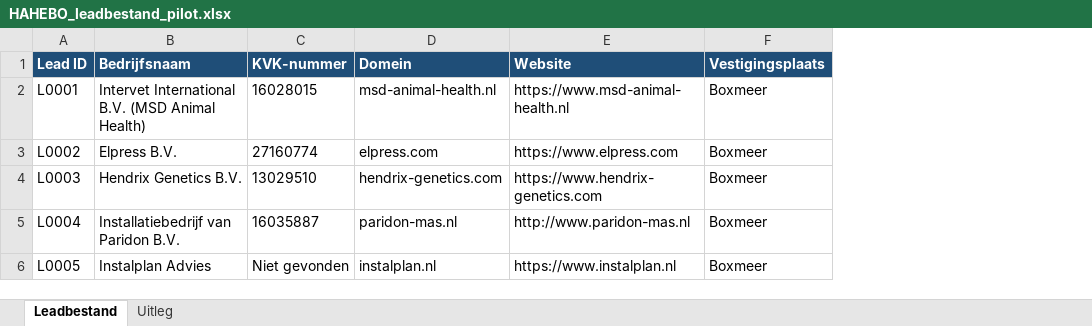
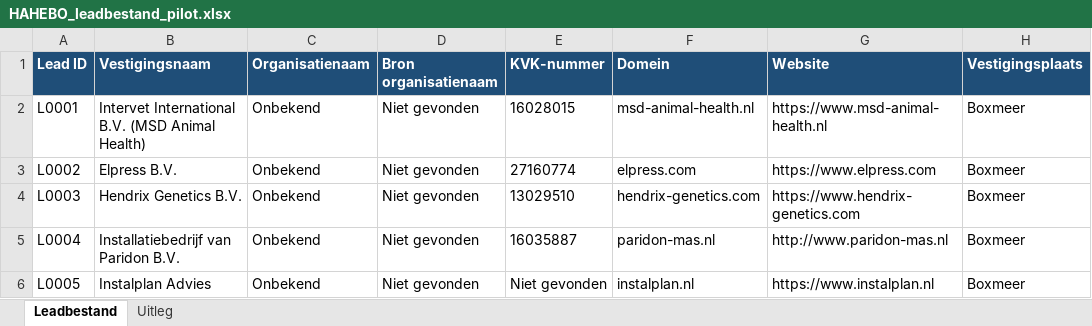
Before and after one commit to blackassasinrl-ctrl/hahebo-leadtool, an Excel workbook: data/HAHEBO_leadbestand_pilot.xlsx, sheet Leadbestand, drawn as a sheet; only a part is shown; values as stored, in another font and other column widths than the file's, no borders; the diff names each change by its address in the sheet, - before the commit and + after, or states it on an @@ line.

```diff
--- a/data/HAHEBO_leadbestand_pilot.xlsx (sheet Leadbestand)
+++ b/data/HAHEBO_leadbestand_pilot.xlsx (sheet Leadbestand)
+column C (Organisatienaam), rows 2-6: all Onbekend
+column D (Bron organisatienaam), rows 2-6: all Niet gevonden
-B1: Bedrijfsnaam
+B1: Vestigingsnaam
```
Also changed, not shown: sheet Uitleg, data/HAHEBO_leadbestand_template.xlsx, 3 other files.
